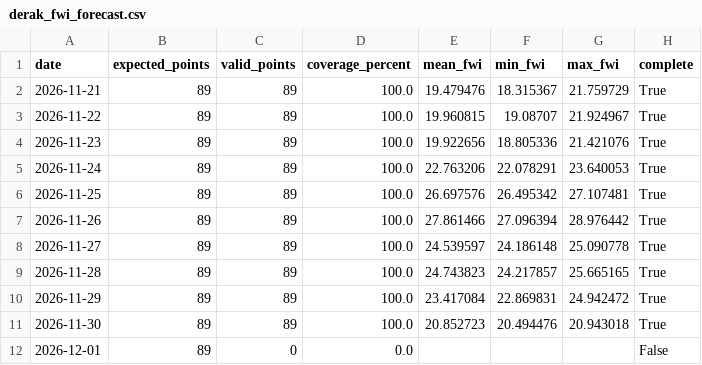
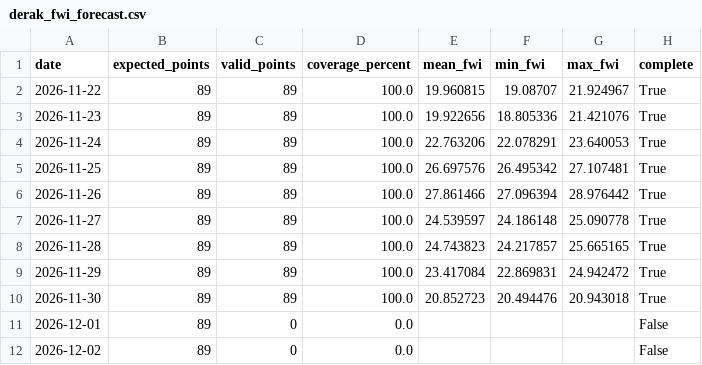
Before and after one commit to hashempoorsadegh214-prog/derak_fwi_forecast, a CSV file: data/derak_fwi_forecast.csv, drawn as a sheet.

```diff
--- a/data/derak_fwi_forecast.csv
+++ b/data/derak_fwi_forecast.csv
@@ -1,3 +1,2 @@
 date,expected_points,valid_points,coverage_percent,mean_fwi,min_fwi,max_fwi,complete
-2026-11-21,89,89,100.0,19.479476,18.315367,21.759729,True
 2026-11-22,89,89,100.0,19.960815,19.08707,21.924967,True
@@ -12 +11,2 @@
 2026-12-01,89,0,0.0,,,,False
+2026-12-02,89,0,0.0,,,,False
```
Also changed, not shown: 1 other file.
